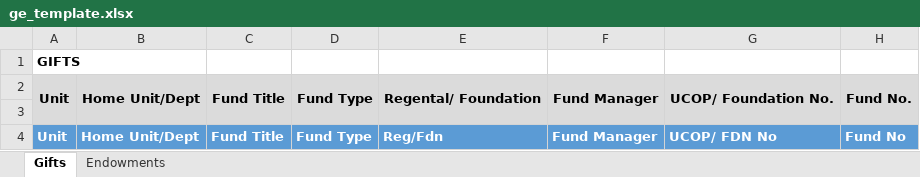
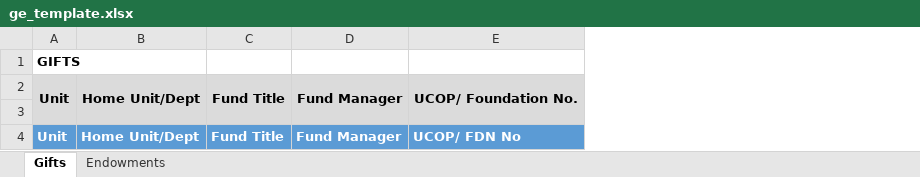
Before and after one commit to UCLALibrary/LBS, an Excel workbook: ge/ge_template.xlsx, sheet Gifts, drawn as a sheet; only a part is shown; values as stored, in another font and other column widths than the file's, no borders; the diff names each change by its address in the sheet, - before the commit and + after, or states it on an @@ line.

Commit message:
DLSR-634: GE form and report cleanup (#115)
* Update report lists and months to match specs
* Modify form/report unit handling now that data is clean and consistent
* Adjust requested column widths via code
* Bump version to 1.3.1
* Use callable for dynamic data in form choices

```diff
--- a/ge/ge_template.xlsx (sheet Gifts)
+++ b/ge/ge_template.xlsx (sheet Gifts)
-column D, rows 2-4: Fund Type |  | Fund Type
-column E, rows 2-4: Regental/ Foundation |  | Reg/Fdn
-column H, rows 2-4: Fund No. |  | Fund No
```
Also changed, not shown: sheet Endowments, ge/ge_template_ul.xlsx, 7 other files.
